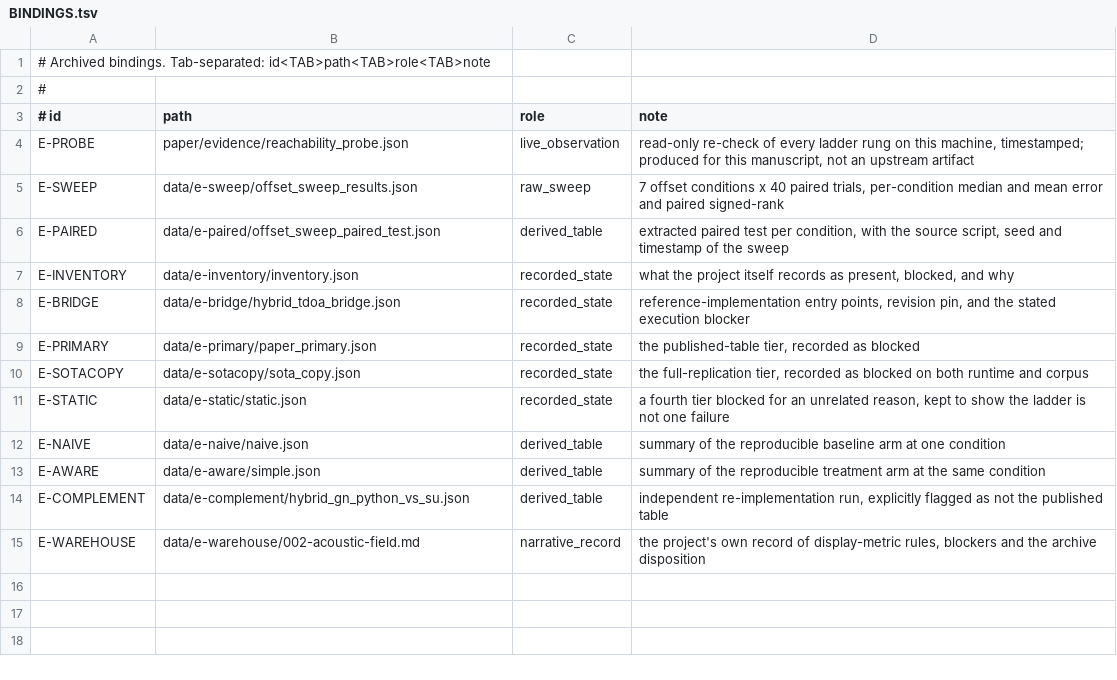
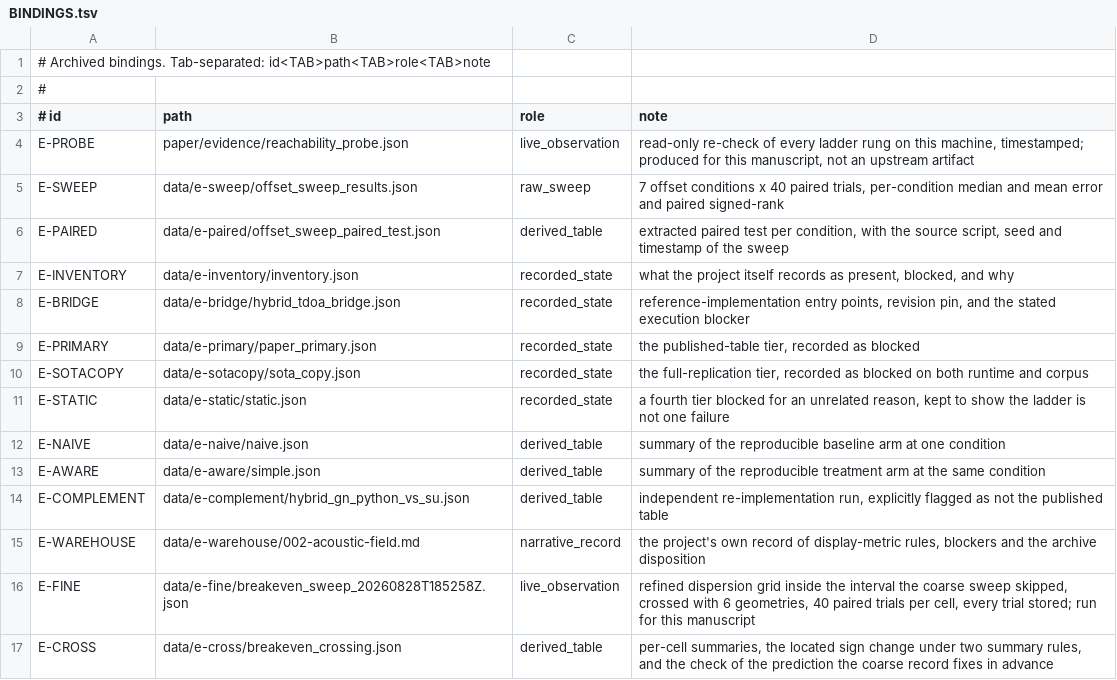
Before and after one commit to PeterPonyu/comparison-reachability-audit, a TSV file: paper/evidence/BINDINGS.tsv, drawn as a sheet; the diff names each change by its address in the sheet, - before the commit and + after, or states it on an @@ line.

Commit message:
Refresh the comparison-reachability archive from corrected figure sources
Keep the standalone package aligned with the regenerated figures, manuscript sources, and evidence furniture so its local build reproduces the corrected release.\n\nConstraint: the package remains source-first; remotes and archive identifiers are human-controlled.\nRejected: commit generated PDFs | build outputs are intentionally reproducible and ignored.\nConfidence: high\nScope-risk: narrow\nDirective: regenerate from bound evidence before any future deposit.\nTested: public build, evidence recheck, leak audit, and PDF compilation.\nNot-tested: external repository creation or archive deposit.

```diff
--- a/paper/evidence/BINDINGS.tsv
+++ b/paper/evidence/BINDINGS.tsv
+row 16: E-FINE | data/e-fine/breakeven_sweep_20260828T185258Z.json | live_observation | refined dispersion grid inside the interval the coarse sweep skipped, crossed with 6 geometries, 40 paired trials per cell, every trial stored; run for this manuscript
+row 17: E-CROSS | data/e-cross/breakeven_crossing.json | derived_table | per-cell summaries, the located sign change under two summary rules, and the check of the prediction the coarse record fixes in advance
```
Also changed, not shown: 34 other files.
